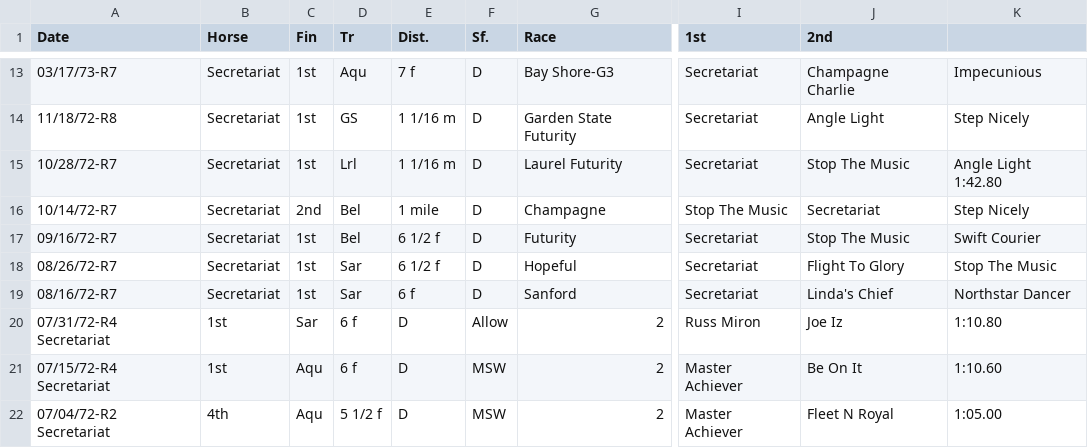
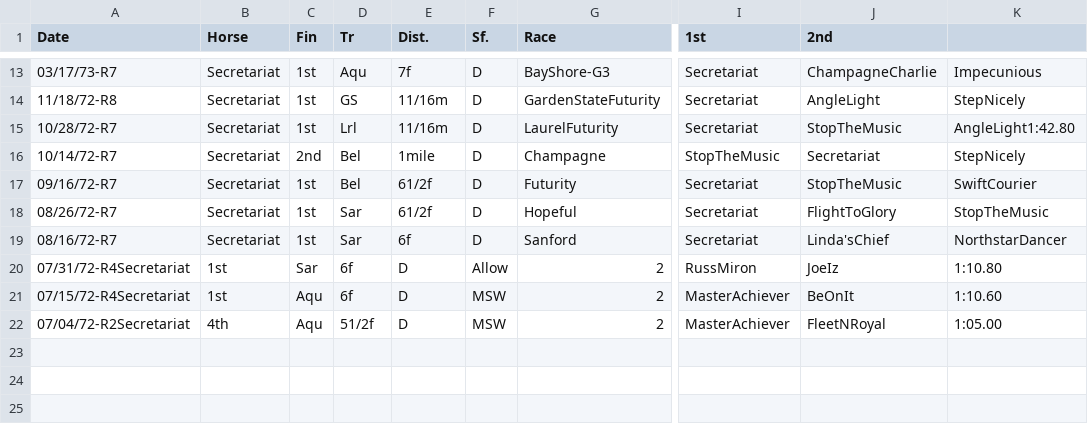
Before and after one commit to SurMux/ds, a CSV file: secretariat.csv, drawn as a sheet; only a part is shown, gaps mark what is left out; the diff covers the shown part only; the diff names each change by its address in the sheet, - before the commit and + after, or states it on an @@ line.

```diff
--- a/secretariat.csv
+++ b/secretariat.csv
-E13 (Dist.): 7 f
+E13 (Dist.): 7f
-G13 (Race): Bay Shore-G3
+G13 (Race): BayShore-G3
-J13 (2nd): Champagne Charlie
+J13 (2nd): ChampagneCharlie
-E14:E15 (Dist.): 1 1/16 m
+E14:E15 (Dist.): 11/16m
-G14 (Race): Garden State Futurity
+G14 (Race): GardenStateFuturity
-J14 (2nd): Angle Light
+J14 (2nd): AngleLight
-K14: Step Nicely
+K14: StepNicely
-G15 (Race): Laurel Futurity
+G15 (Race): LaurelFuturity
-J15 (2nd): Stop The Music
+J15 (2nd): StopTheMusic
-K15: Angle Light 1:42.80
+K15: AngleLight1:42.80
-E16 (Dist.): 1 mile
+E16 (Dist.): 1mile
-I16 (1st): Stop The Music
+I16 (1st): StopTheMusic
-K16: Step Nicely
+K16: StepNicely
-E17:E18 (Dist.): 6 1/2 f
+E17:E18 (Dist.): 61/2f
-J17 (2nd): Stop The Music
+J17 (2nd): StopTheMusic
-K17: Swift Courier
+K17: SwiftCourier
-J18 (2nd): Flight To Glory
+J18 (2nd): FlightToGlory
-K18: Stop The Music
+K18: StopTheMusic
-E19 (Dist.): 6 f
+E19 (Dist.): 6f
-J19 (2nd): Linda's Chief
+J19 (2nd): Linda'sChief
-K19: Northstar Dancer
+K19: NorthstarDancer
-A20 (Date): 07/31/72-R4 Secretariat
+A20 (Date): 07/31/72-R4Secretariat
-D20:D21 (Tr): 6 f
+D20:D21 (Tr): 6f
-I20 (1st): Russ Miron
+I20 (1st): RussMiron
-J20 (2nd): Joe Iz
+J20 (2nd): JoeIz
-A21 (Date): 07/15/72-R4 Secretariat
+A21 (Date): 07/15/72-R4Secretariat
-I21:I22 (1st): Master Achiever
+I21:I22 (1st): MasterAchiever
-J21 (2nd): Be On It
+J21 (2nd): BeOnIt
-A22 (Date): 07/04/72-R2 Secretariat
+A22 (Date): 07/04/72-R2Secretariat
-D22 (Tr): 5 1/2 f
+D22 (Tr): 51/2f
-J22 (2nd): Fleet N Royal
+J22 (2nd): FleetNRoyal
```
Also changed, not shown: 36 edited cells elsewhere in this file.
